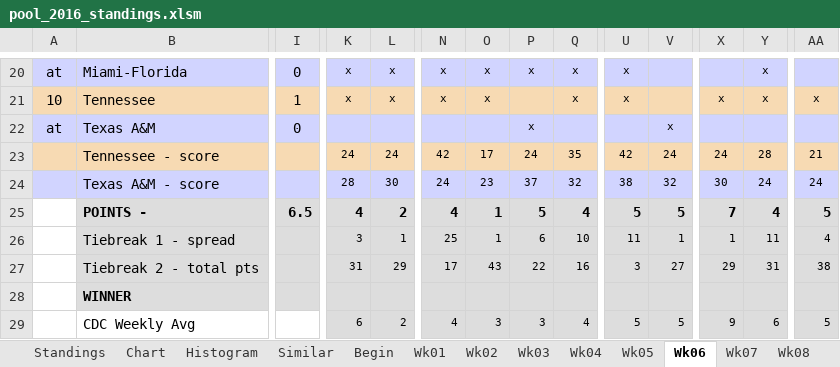
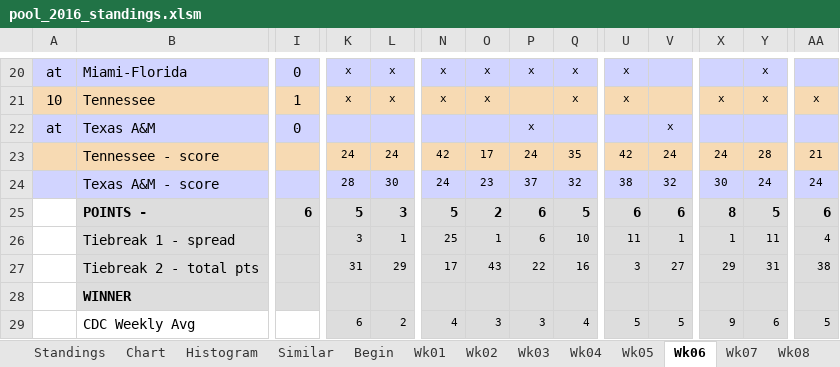
Before and after one commit to blreams/collegefootballpick10, an Excel workbook: excel_history/data/pool_2016_standings.xlsm, sheet Wk06, drawn as a sheet; only a part is shown, gaps mark what is left out; values as stored, in another font and other column widths than the file's, no borders; charts and pictures and conditional formats not drawn; the diff covers the shown part only; the diff names each change by its address in the sheet, - before the commit and + after, or states it on an @@ line.

```diff
--- a/excel_history/data/pool_2016_standings.xlsm (sheet Wk06)
+++ b/excel_history/data/pool_2016_standings.xlsm (sheet Wk06)
-I25: 6.5
+I25: 6
-K25: 4
+K25: 5
-L25: 2
+L25: 3
-N25: 4
+N25: 5
-O25: 1
+O25: 2
-P25: 5
+P25: 6
-Q25: 4
+Q25: 5
-U25: 5
+U25: 6
-V25: 5
+V25: 6
-X25: 7
+X25: 8
-Y25: 4
+Y25: 5
-AA25: 5
+AA25: 6
```
Also changed, not shown: 1 added row, 1 removed row and 226 edited cells elsewhere in this sheet, sheet Standings, sheet Chart, sheet Histogram, formulas that keep their value, charts or pictures, 1 other file.
